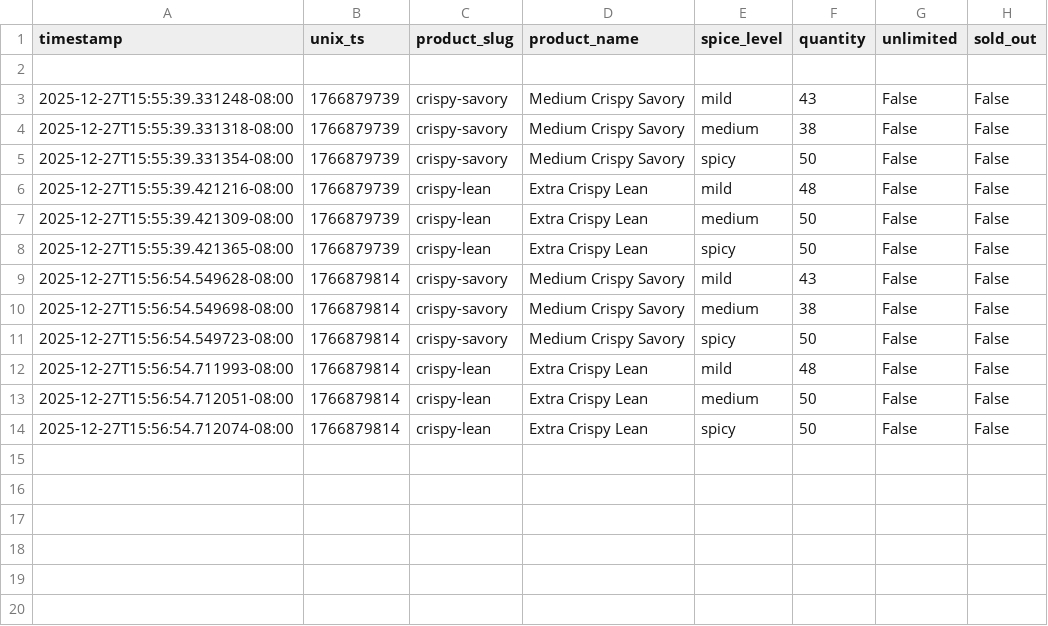
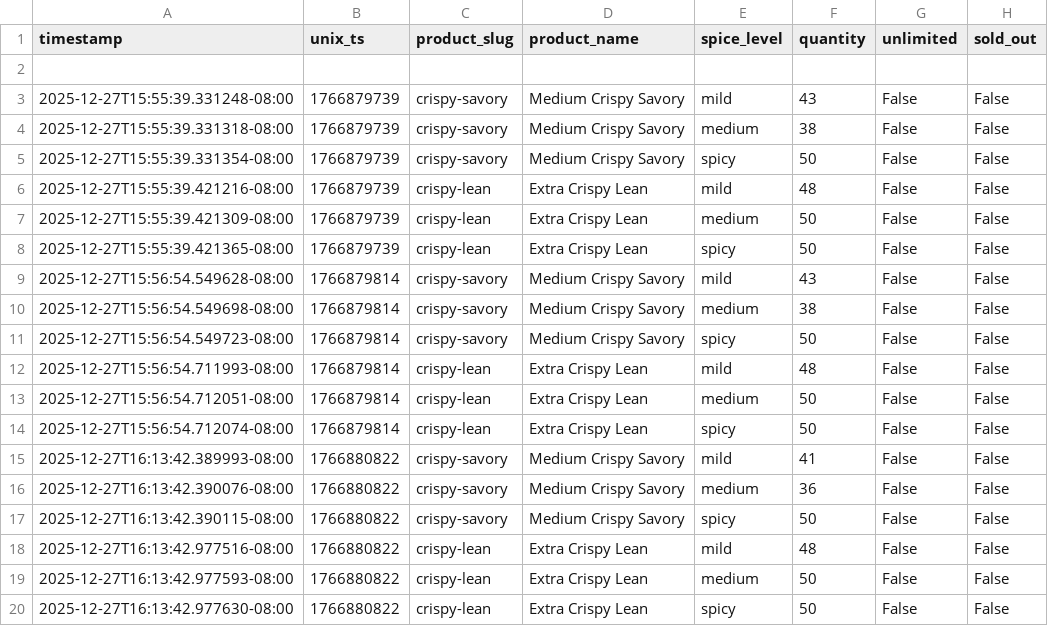
Before and after one commit to fishmanlol/psychkosjerky, a CSV file: stock_history.csv, drawn as a sheet.

```diff
--- a/stock_history.csv
+++ b/stock_history.csv
@@ -14 +14,7 @@ timestamp,unix_ts,product_slug,product_name,spice_level,quantity,unlimited,sold_
 2025-12-27T15:56:54.712074-08:00,1766879814,crispy-lean,Extra Crispy Lean,spicy,50,False,False
+2025-12-27T16:13:42.389993-08:00,1766880822,crispy-savory,Medium Crispy Savory,mild,41,False,False
+2025-12-27T16:13:42.390076-08:00,1766880822,crispy-savory,Medium Crispy Savory,medium,36,False,False
+2025-12-27T16:13:42.390115-08:00,1766880822,crispy-savory,Medium Crispy Savory,spicy,50,False,False
+2025-12-27T16:13:42.977516-08:00,1766880822,crispy-lean,Extra Crispy Lean,mild,48,False,False
+2025-12-27T16:13:42.977593-08:00,1766880822,crispy-lean,Extra Crispy Lean,medium,50,False,False
+2025-12-27T16:13:42.977630-08:00,1766880822,crispy-lean,Extra Crispy Lean,spicy,50,False,False
```
Also changed, not shown: 1 other file.
